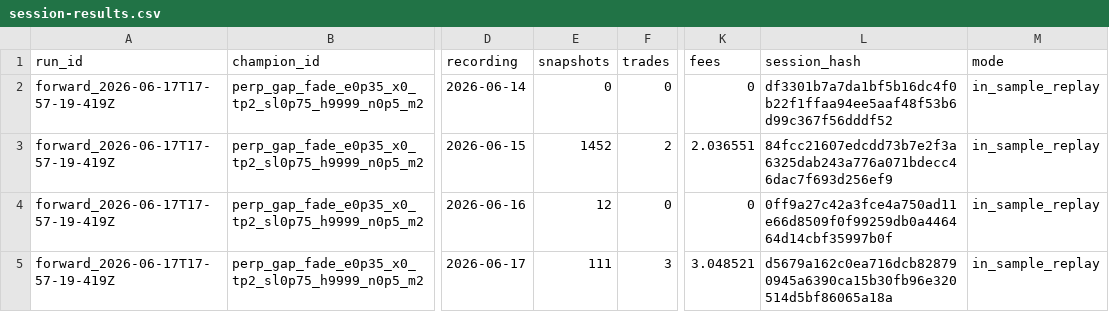
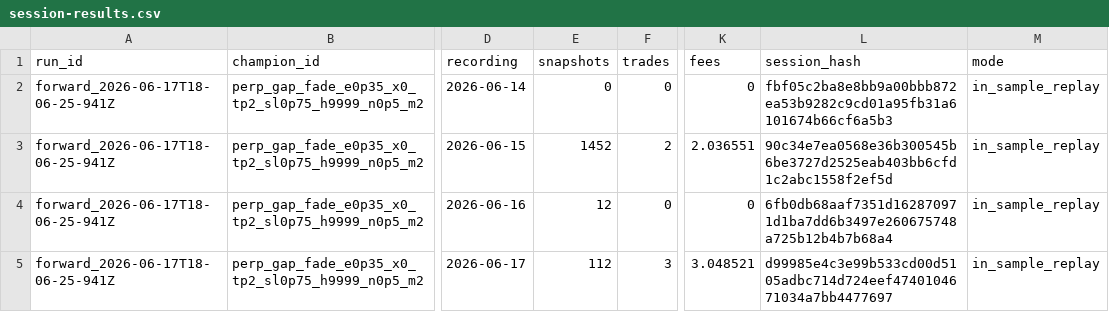
Before and after one commit to Pratiikpy/NightDesk, a CSV file: evidence/forward-paper-daemon/session-results.csv, drawn as a sheet; only a part is shown, gaps mark what is left out; the diff names each change by its address in the sheet, - before the commit and + after, or states it on an @@ line.

```diff
--- a/evidence/forward-paper-daemon/session-results.csv
+++ b/evidence/forward-paper-daemon/session-results.csv
-A2:A5 (run_id): forward_2026-06-17T17-57-19-419Z
+A2:A5 (run_id): forward_2026-06-17T18-06-25-941Z
-L2 (session_hash): df3301b7a7da1bf5b16dc4f0b22f1ffaa94ee5aaf48f53b6d99c367f56dddf52
+L2 (session_hash): fbf05c2ba8e8bb9a00bbb872ea53b9282c9cd01a95fb31a6101674b66cf6a5b3
-L3 (session_hash): 84fcc21607edcdd73b7e2f3a6325dab243a776a071bdecc46dac7f693d256ef9
+L3 (session_hash): 90c34e7ea0568e36b300545b6be3727d2525eab403bb6cfd1c2abc1558f2ef5d
-L4 (session_hash): 0ff9a27c42a3fce4a750ad11e66d8509f0f99259db0a446464d14cbf35997b0f
+L4 (session_hash): 6fb0db68aaf7351d162870971d1ba7dd6b3497e260675748a725b12b4b7b68a4
-E5 (snapshots): 111
+E5 (snapshots): 112
-L5 (session_hash): d5679a162c0ea716dcb828790945a6390ca15b30fb96e320514d5bf86065a18a
+L5 (session_hash): d99985e4c3e99b533cd00d5105adbc714d724eef4740104671034a7bb4477697
```
Also changed, not shown: evidence/forward-paper-daemon/live-paper-trading-log.csv, 7 other files.
